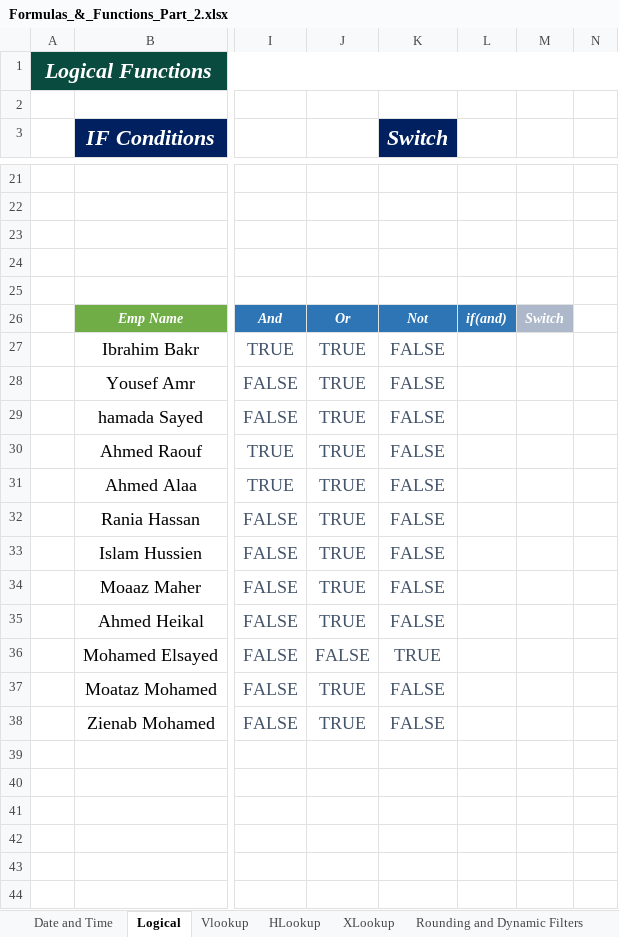
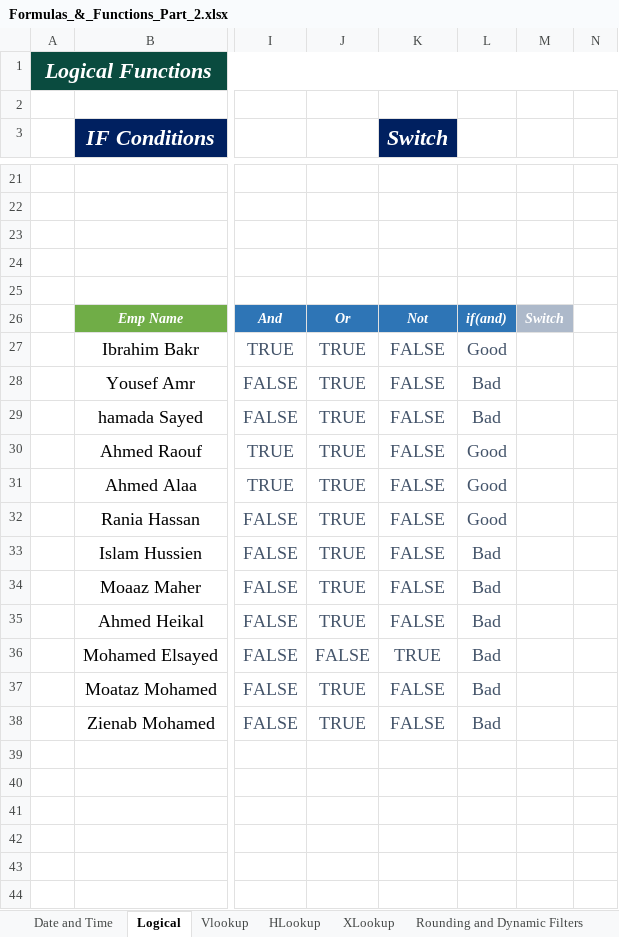
Before and after one commit to Sohila-Khaled-Abbas/COURSE-EXCEL-ZERO-TO-HERO, an Excel workbook: 11_Demos_and_Workbooks/03_Formulas_and_Functions/Formulas_&_Functions_Part_2.xlsx, sheet Logical, drawn as a sheet; only a part is shown, gaps mark what is left out; values as stored, in another font and other column widths than the file's, no borders; charts and pictures not drawn; the diff names each change by its address in the sheet, - before the commit and + after, or states it on an @@ line.

Commit message:
feat(auto-sync): update 11_Demos_and_Workbooks\03_Formulas_and_Functions [2026-09-29 02:43:28]

```diff
--- a/11_Demos_and_Workbooks/03_Formulas_and_Functions/Formulas_&_Functions_Part_2.xlsx (sheet Logical)
+++ b/11_Demos_and_Workbooks/03_Formulas_and_Functions/Formulas_&_Functions_Part_2.xlsx (sheet Logical)
-L27: (empty)
+L27: Good
-L28:L29: (empty)
+L28:L29: Bad
-L30:L32: (empty)
+L30:L32: Good
-L33:L38: (empty)
+L33:L38: Bad
```
Also changed, not shown: sheet Date and Time.
